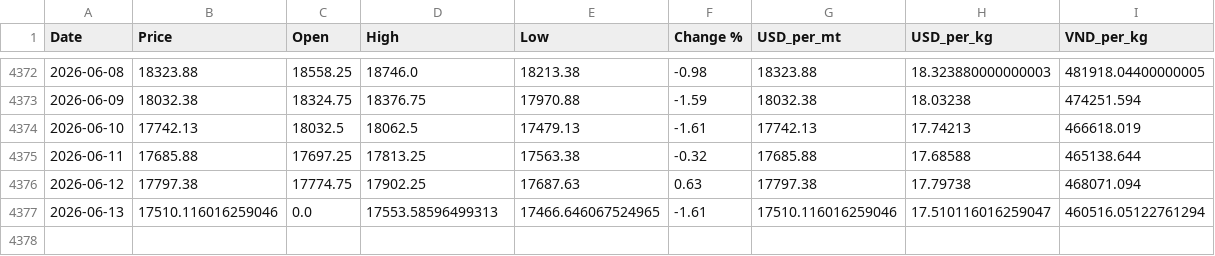
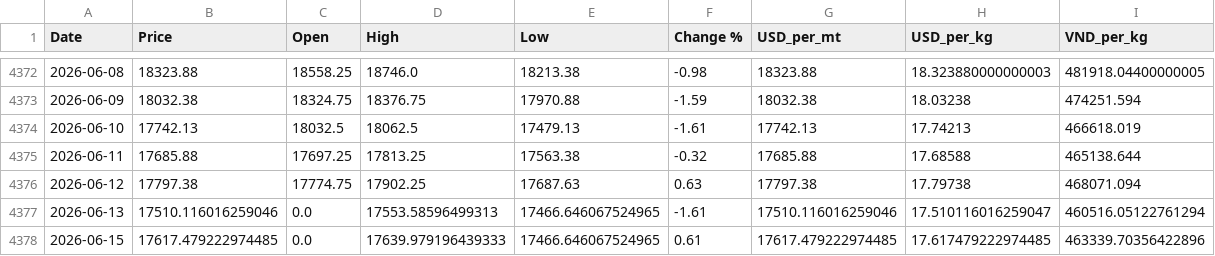
Before and after one commit to jackoer-pro/Metal_tracker, a CSV file: data/nickel_clean.csv, drawn as a sheet; only a part is shown, gaps mark what is left out; the diff names each change by its address in the sheet, - before the commit and + after, or states it on an @@ line.

Commit message:
Auto-update: 2026-06-15 — $17.62/kg

```diff
--- a/data/nickel_clean.csv
+++ b/data/nickel_clean.csv
+row 4378: 2026-06-15 | 17617.479222974485 | 0.0 | 17639.979196439333 | 17466.646067524965 | 0.61 | 17617.479222974485 | 17.617479222974485 | 463339.70356422896
```
